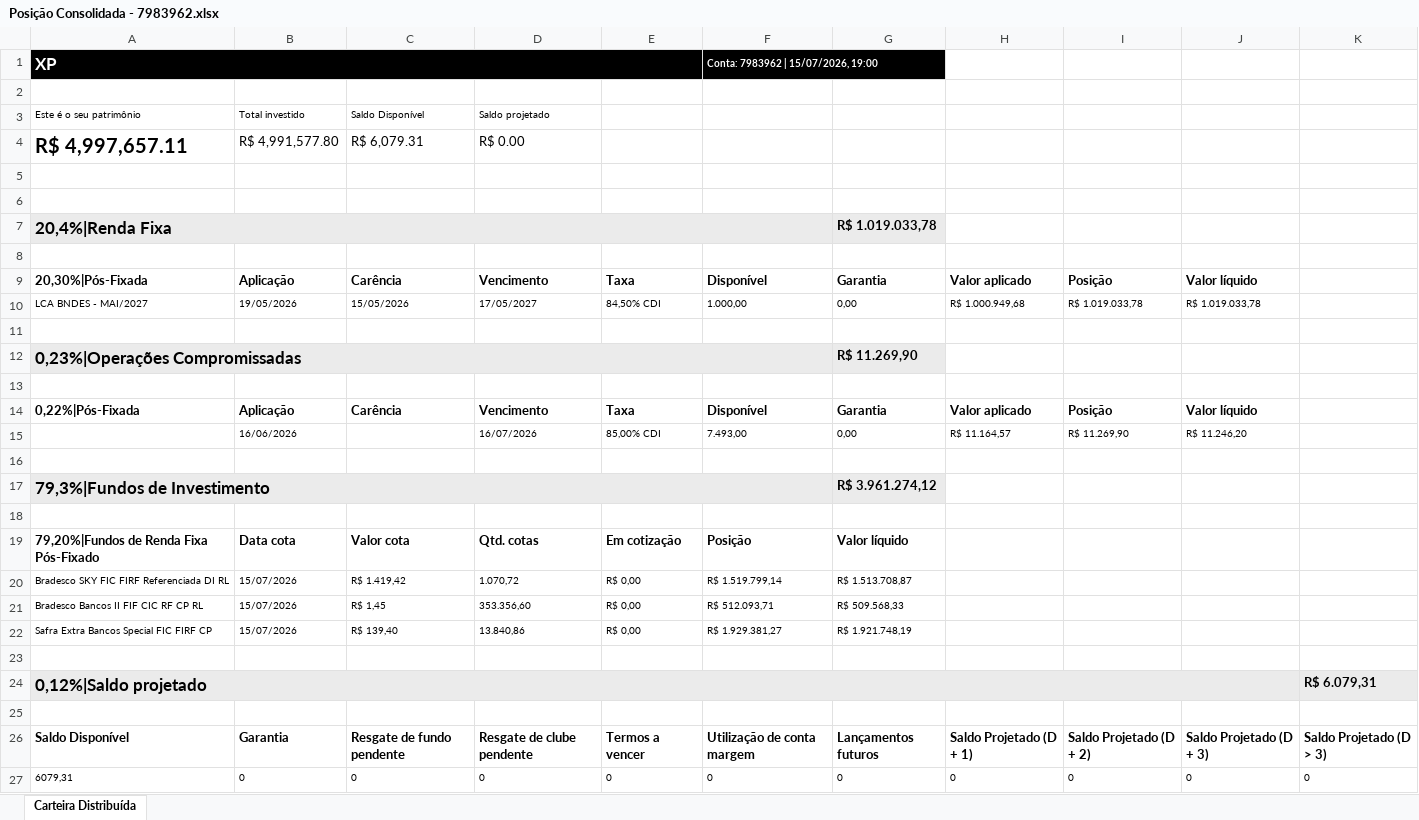
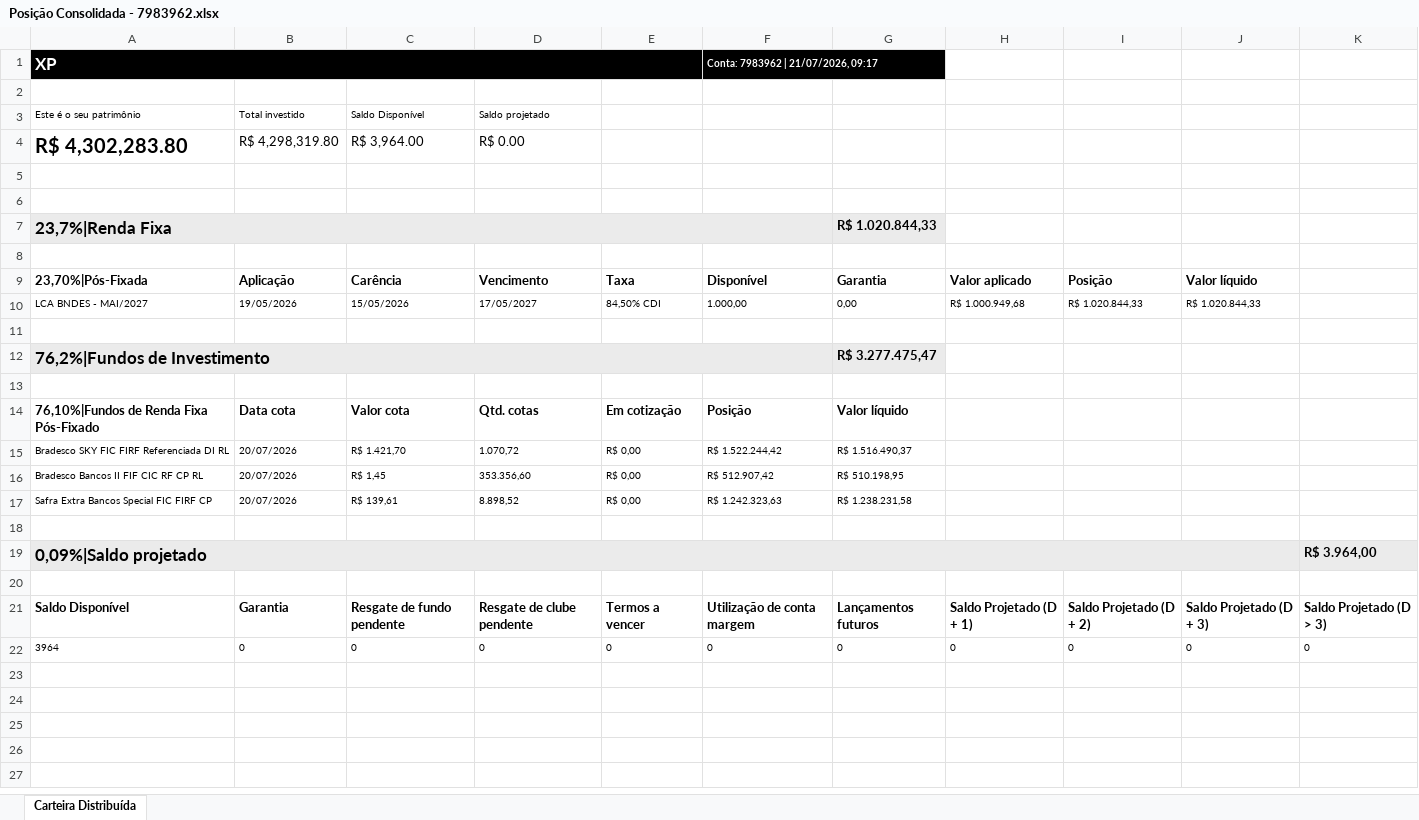
Before and after one commit to AloacaoMWealth/tesourariagrupobotuvera, an Excel workbook: data/positions/Posição Consolidada - 7983962.xlsx, sheet Carteira Distribuída, drawn as a sheet; values as stored, in another font and other column widths than the file's, no borders; removed rows and columns are numbered as before the commit, all else as after; the diff names each change by its address in the sheet, - before the commit and + after, or states it on an @@ line.

```diff
--- a/data/positions/Posição Consolidada - 7983962.xlsx (sheet Carteira Distribuída)
+++ b/data/positions/Posição Consolidada - 7983962.xlsx (sheet Carteira Distribuída)
-F1: Conta: 7983962 | 15/07/2026, 19:00
+F1: Conta: 7983962 | 21/07/2026, 09:17
-A4: R$ 4,997,657.11
+A4: R$ 4,302,283.80
-B4: R$ 4,991,577.80
+B4: R$ 4,298,319.80
-C4: R$ 6,079.31
+C4: R$ 3,964.00
-row 7: 20,4%|Renda Fixa |  |  |  |  |  | R$ 1.019.033,78
+row 7: 23,7%|Renda Fixa |  |  |  |  |  | R$ 1.020.844,33
-A9: 20,30%|Pós-Fixada
+A9: 23,70%|Pós-Fixada
-I10: R$ 1.019.033,78
+I10: R$ 1.020.844,33
-J10: R$ 1.019.033,78
+J10: R$ 1.020.844,33
-row 12: 0,23%|Operações Compromissadas |  |  |  |  |  | R$ 11.269,90
+row 12: 76,2%|Fundos de Investimento |  |  |  |  |  | R$ 3.277.475,47
-row 14: 0,22%|Pós-Fixada | Aplicação | Carência | Vencimento | Taxa | Disponível | Garantia | Valor aplicado | Posição | Valor líquido
-row 15:  | 16/06/2026 |  | 16/07/2026 | 85,00% CDI | 7.493,00 | 0,00 | R$ 11.164,57 | R$ 11.269,90 | R$ 11.246,20
+row 14: 76,10%|Fundos de Renda Fixa Pós-Fixado | Data cota | Valor cota | Qtd. cotas | Em cotização | Posição | Valor líquido
+row 15: Bradesco SKY FIC FIRF Referenciada DI RL | 20/07/2026 | R$ 1.421,70 | 1.070,72 | R$ 0,00 | R$ 1.522.244,42 | R$ 1.516.490,37
+row 16: Bradesco Bancos II FIF CIC RF CP RL | 20/07/2026 | R$ 1,45 | 353.356,60 | R$ 0,00 | R$ 512.907,42 | R$ 510.198,95
+row 17: Safra Extra Bancos Special FIC FIRF CP | 20/07/2026 | R$ 139,61 | 8.898,52 | R$ 0,00 | R$ 1.242.323,63 | R$ 1.238.231,58
-row 17: 79,3%|Fundos de Investimento |  |  |  |  |  | R$ 3.961.274,12
-row 18: (empty)
-row 19: 79,20%|Fundos de Renda Fixa Pós-Fixado | Data cota | Valor cota | Qtd. cotas | Em cotização | Posição | Valor líquido
-row 20: Bradesco SKY FIC FIRF Referenciada DI RL | 15/07/2026 | R$ 1.419,42 | 1.070,72 | R$ 0,00 | R$ 1.519.799,14 | R$ 1.513.708,87
-row 21: Bradesco Bancos II FIF CIC RF CP RL | 15/07/2026 | R$ 1,45 | 353.356,60 | R$ 0,00 | R$ 512.093,71 | R$ 509.568,33
-row 22: Safra Extra Bancos Special FIC FIRF CP | 15/07/2026 | R$ 139,40 | 13.840,86 | R$ 0,00 | R$ 1.929.381,27 | R$ 1.921.748,19
-row 23: (empty)
-A19: 0,12%|Saldo projetado
+A19: 0,09%|Saldo projetado
-K19: R$ 6.079,31
+K19: R$ 3.964,00
-A22: 6079,31
+A22: 3964
```
Also changed, not shown: data/positions/Posição Consolidada - 11370136.xlsx, data/positions/Posição Consolidada - 4163084.xlsx, 2 other files.
